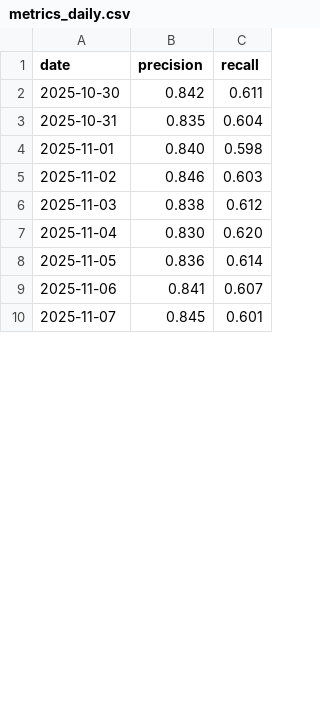
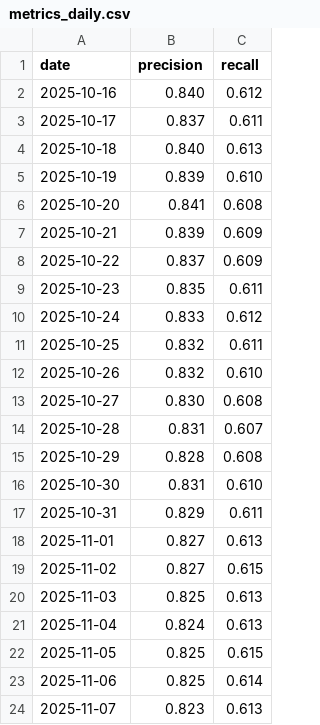
Before and after one commit to Rachitshah55/risk_analysis_flagship, a CSV file: docs_site/demo_data/fraud/metrics_daily.csv, drawn as a sheet; only a part is shown; the diff covers the shown part only.

```diff
--- a/docs_site/demo_data/fraud/metrics_daily.csv
+++ b/docs_site/demo_data/fraud/metrics_daily.csv
@@ -1,10 +1,24 @@
 date,precision,recall
-2025-10-30,0.842,0.611
-2025-10-31,0.835,0.604
-2025-11-01,0.840,0.598
-2025-11-02,0.846,0.603
-2025-11-03,0.838,0.612
-2025-11-04,0.830,0.620
-2025-11-05,0.836,0.614
-2025-11-06,0.841,0.607
-2025-11-07,0.845,0.601
+2025-10-16,0.840,0.612
+2025-10-17,0.837,0.611
+2025-10-18,0.840,0.613
+2025-10-19,0.839,0.610
+2025-10-20,0.841,0.608
+2025-10-21,0.839,0.609
+2025-10-22,0.837,0.609
+2025-10-23,0.835,0.611
+2025-10-24,0.833,0.612
+2025-10-25,0.832,0.611
+2025-10-26,0.832,0.610
+2025-10-27,0.830,0.608
+2025-10-28,0.831,0.607
+2025-10-29,0.828,0.608
+2025-10-30,0.831,0.610
+2025-10-31,0.829,0.611
+2025-11-01,0.827,0.613
+2025-11-02,0.827,0.615
+2025-11-03,0.825,0.613
+2025-11-04,0.824,0.613
+2025-11-05,0.825,0.615
+2025-11-06,0.825,0.614
+2025-11-07,0.823,0.613
```
Also changed, not shown: 2 added rows and 10 edited cells elsewhere in this file, docs_site/demo_data/credit/kpis_daily.csv, docs_site/demo_data/fraud/kpis_daily.csv, 1 other file.
